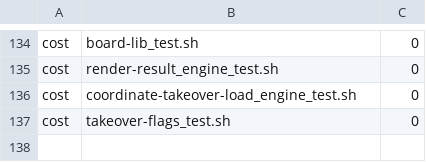
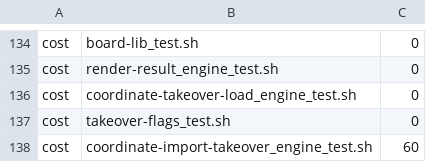
Before and after one commit to tsukumogami/shirabe, a TSV file: skills/coordinate/check-skill.tsv, drawn as a sheet; only a part is shown, gaps mark what is left out; the diff names each change by its address in the sheet, - before the commit and + after, or states it on an @@ line.

Commit message:
feat(coordinate): take an imported run over in the second workspace
coordinate-open.sh --import, on koto 0.32.0 and later, hands the imported
copy to the takeover as its predecessor instead of resuming it: koto fences
the copy and carries record/, legs/, taken_legs and leg_children into a new
run opened from this plugin's root and template, so the plugin-root rebind
and provenance refusal no longer apply. An older koto still resumes the copy.

testdata/fake-s3.py now gives content ETags and honours If-Match and
If-None-Match on PUT, as koto's own test bucket does; koto's cloud fence
needs the conditional write. The liveness probe skips koto's
session_imported event when it reads a run's last activity.

```diff
--- a/skills/coordinate/check-skill.tsv
+++ b/skills/coordinate/check-skill.tsv
+row 138: cost | coordinate-import-takeover_engine_test.sh | 60
```
Also changed, not shown: 4 other files.
